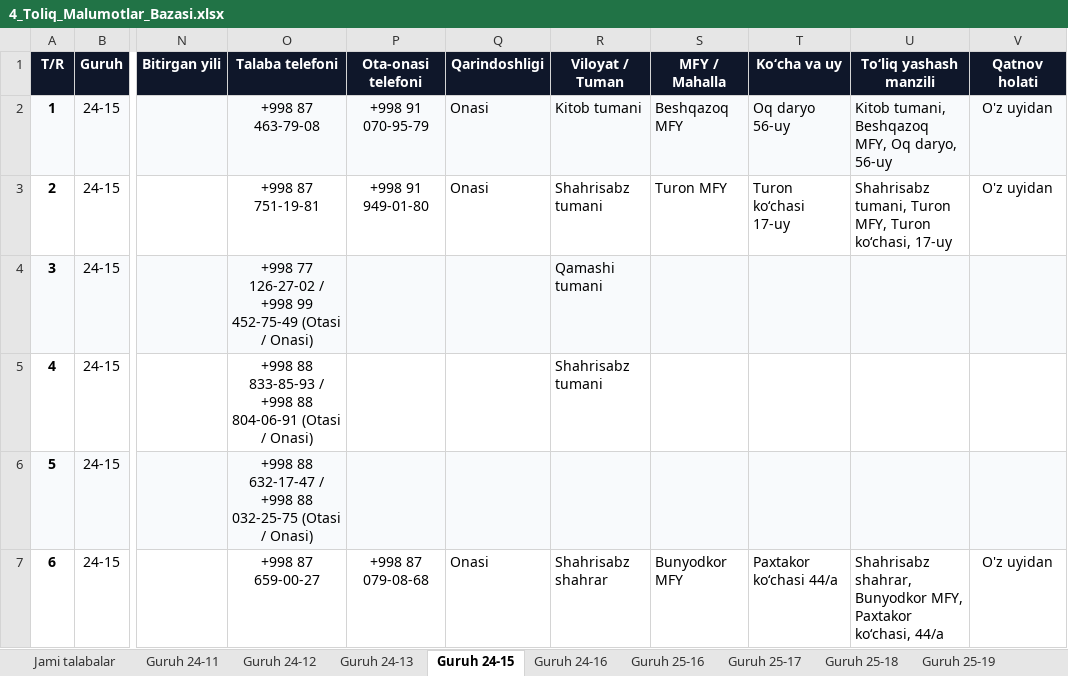
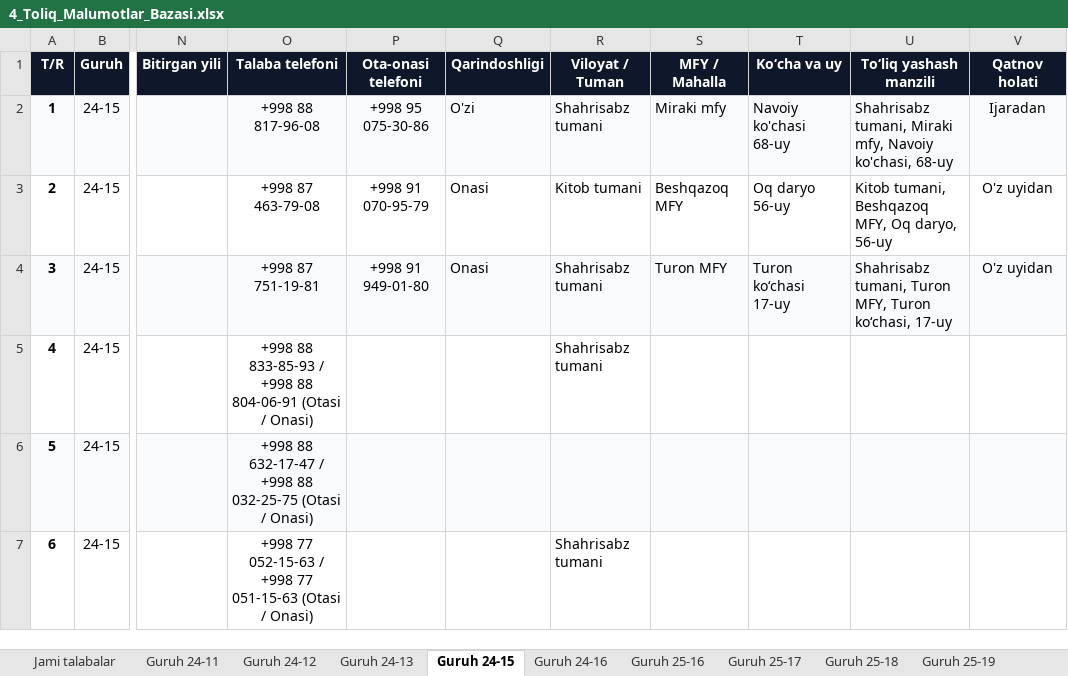
Before and after one commit to talabapc-tech/talabalar-jadvali, an Excel workbook: hisobotlar/rollar/4_Toliq_Malumotlar_Bazasi.xlsx, sheet Guruh 24-15, drawn as a sheet; only a part is shown, gaps mark what is left out; values as stored, in another font and other column widths than the file's, no borders; the diff covers the shown part only; the diff names each change by its address in the sheet, - before the commit and + after, or states it on an @@ line.

Commit message:
Auto: talaba ma'lumotlari yangilandi (2026-10-28 17:02:31)

```diff
--- a/hisobotlar/rollar/4_Toliq_Malumotlar_Bazasi.xlsx (sheet Guruh 24-15)
+++ b/hisobotlar/rollar/4_Toliq_Malumotlar_Bazasi.xlsx (sheet Guruh 24-15)
-O2 (Talaba telefoni): +998 87 463-79-08
+O2 (Talaba telefoni): +998 88 817-96-08
-P2 (Ota-onasi telefoni): +998 91 070-95-79
+P2 (Ota-onasi telefoni): +998 95 075-30-86
-Q2 (Qarindoshligi): Onasi
+Q2 (Qarindoshligi): O'zi
-R2 (Viloyat / Tuman): Kitob tumani
+R2 (Viloyat / Tuman): Shahrisabz tumani
-S2 (MFY / Mahalla): Beshqazoq MFY
+S2 (MFY / Mahalla): Miraki mfy
-T2 (Ko‘cha va uy): Oq daryo 56-uy
+T2 (Ko‘cha va uy): Navoiy ko'chasi 68-uy
-U2 (To‘liq yashash manzili): Kitob tumani, Beshqazoq MFY, Oq daryo, 56-uy
+U2 (To‘liq yashash manzili): Shahrisabz tumani, Miraki mfy, Navoiy ko'chasi, 68-uy
-V2 (Qatnov holati): O'z uyidan
+V2 (Qatnov holati): Ijaradan
-O3 (Talaba telefoni): +998 87 751-19-81
+O3 (Talaba telefoni): +998 87 463-79-08
-P3 (Ota-onasi telefoni): +998 91 949-01-80
+P3 (Ota-onasi telefoni): +998 91 070-95-79
-R3 (Viloyat / Tuman): Shahrisabz tumani
+R3 (Viloyat / Tuman): Kitob tumani
-S3 (MFY / Mahalla): Turon MFY
+S3 (MFY / Mahalla): Beshqazoq MFY
-T3 (Ko‘cha va uy): Turon koʻchasi 17-uy
+T3 (Ko‘cha va uy): Oq daryo 56-uy
-U3 (To‘liq yashash manzili): Shahrisabz tumani, Turon MFY, Turon koʻchasi, 17-uy
+U3 (To‘liq yashash manzili): Kitob tumani, Beshqazoq MFY, Oq daryo, 56-uy
-O4 (Talaba telefoni): +998 77 126-27-02 / +998 99 452-75-49 (Otasi / Onasi)
+O4 (Talaba telefoni): +998 87 751-19-81
-P4 (Ota-onasi telefoni): (empty)
+P4 (Ota-onasi telefoni): +998 91 949-01-80
-Q4 (Qarindoshligi): (empty)
+Q4 (Qarindoshligi): Onasi
-R4 (Viloyat / Tuman): Qamashi tumani
+R4 (Viloyat / Tuman): Shahrisabz tumani
-S4 (MFY / Mahalla): (empty)
+S4 (MFY / Mahalla): Turon MFY
-T4 (Ko‘cha va uy): (empty)
+T4 (Ko‘cha va uy): Turon koʻchasi 17-uy
-U4 (To‘liq yashash manzili): (empty)
+U4 (To‘liq yashash manzili): Shahrisabz tumani, Turon MFY, Turon koʻchasi, 17-uy
-V4 (Qatnov holati): (empty)
+V4 (Qatnov holati): O'z uyidan
-O7 (Talaba telefoni): +998 87 659-00-27
+O7 (Talaba telefoni): +998 77 052-15-63 / +998 77 051-15-63 (Otasi / Onasi)
-P7 (Ota-onasi telefoni): +998 87 079-08-68
+P7 (Ota-onasi telefoni): (empty)
-Q7 (Qarindoshligi): Onasi
+Q7 (Qarindoshligi): (empty)
-R7 (Viloyat / Tuman): Shahrisabz shahrar
+R7 (Viloyat / Tuman): Shahrisabz tumani
-S7 (MFY / Mahalla): Bunyodkor MFY
+S7 (MFY / Mahalla): (empty)
-T7 (Ko‘cha va uy): Paxtakor koʻchasi 44/a
+T7 (Ko‘cha va uy): (empty)
-U7 (To‘liq yashash manzili): Shahrisabz shahrar, Bunyodkor MFY, Paxtakor koʻchasi, 44/a
+U7 (To‘liq yashash manzili): (empty)
-V7 (Qatnov holati): O'z uyidan
+V7 (Qatnov holati): (empty)
```
Also changed, not shown: 79 edited cells elsewhere in this sheet, sheet Jami talabalar, sheet Guruh 24-11, sheet Guruh 26-03, sheet Guruh 24-13, sheet Guruh 26-06, sheet Guruh 26-07, 5 more sheets, data/Talabalar_Toliq_Royxati.xlsx, data/Talabalar_Yangilangan_Royxat.xlsx, 17 other files.
